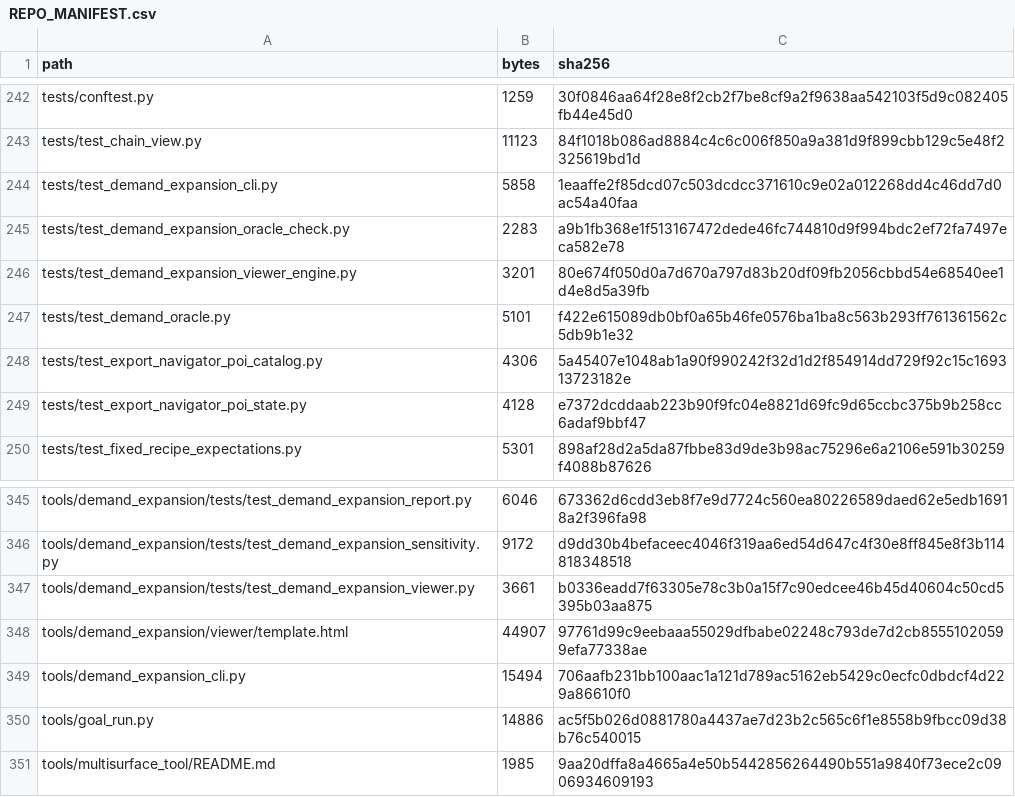
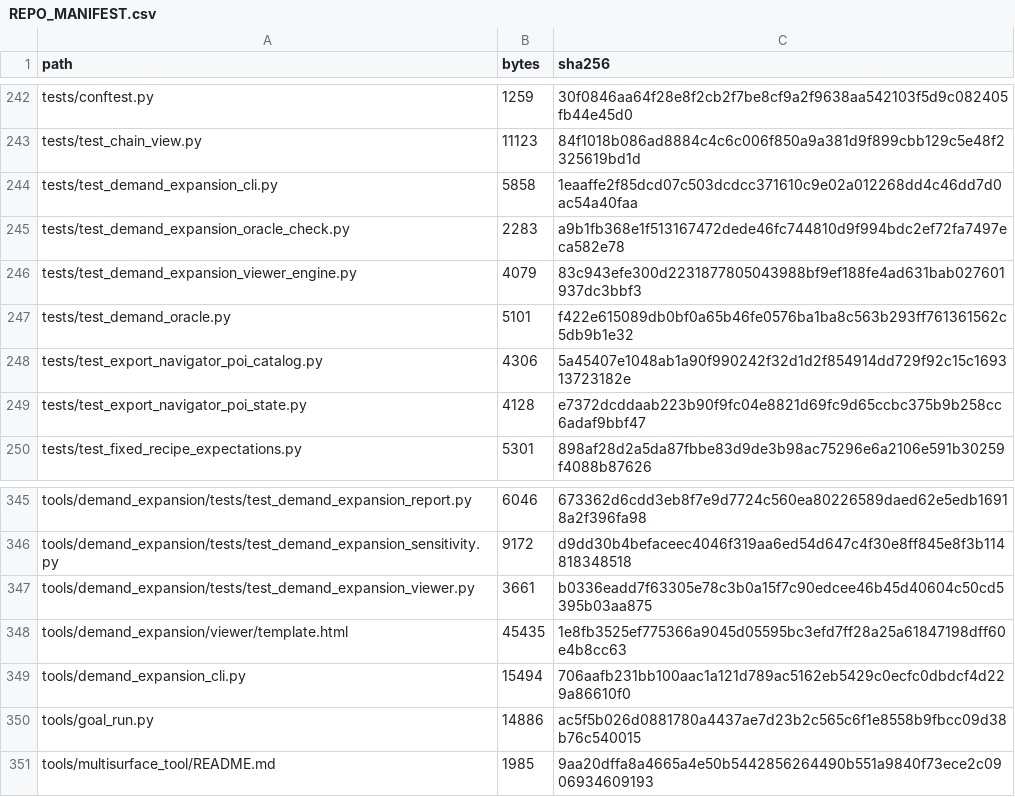
Before and after one commit to GMcDowellJr/satisfactory_progression_planner, a CSV file: REPO_MANIFEST.csv, drawn as a sheet; only a part is shown, gaps mark what is left out.

```diff
--- a/REPO_MANIFEST.csv
+++ b/REPO_MANIFEST.csv
@@ -245,3 +245,3 @@ tests/test_demand_expansion_cli.py,5858,1eaaffe2f85dcd07c503dcdcc371610c9e02a012
 tests/test_demand_expansion_oracle_check.py,2283,a9b1fb368e1f513167472dede46fc744810d9f994bdc2ef72fa7497eca582e78
-tests/test_demand_expansion_viewer_engine.py,3201,80e674f050d0a7d670a797d83b20df09fb2056cbbd54e68540ee1d4e8d5a39fb
+tests/test_demand_expansion_viewer_engine.py,4079,83c943efe300d2231877805043988bf9ef188fe4ad631bab027601937dc3bbf3
 tests/test_demand_oracle.py,5101,f422e615089db0bf0a65b46fe0576ba1ba8c563b293ff761361562c5db9b1e32
@@ -347,3 +347,3 @@ tools/demand_expansion/tests/test_demand_expansion_sensitivity.py,9172,d9dd30b4b
 tools/demand_expansion/tests/test_demand_expansion_viewer.py,3661,b0336eadd7f63305e78c3b0a15f7c90edcee46b45d40604c50cd5395b03aa875
-tools/demand_expansion/viewer/template.html,44907,97761d99c9eebaaa55029dfbabe02248c793de7d2cb85551020599efa77338ae
+tools/demand_expansion/viewer/template.html,45435,1e8fb3525ef775366a9045d05595bc3efd7ff28a25a61847198dff60e4b8cc63
 tools/demand_expansion_cli.py,15494,706aafb231bb100aac1a121d789ac5162eb5429c0ecfc0dbdcf4d229a86610f0
```
